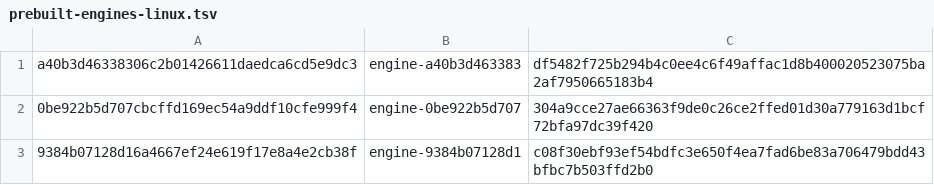
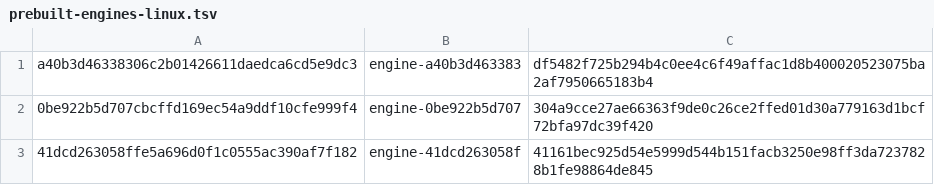
Before and after one commit to HarshitRuwali/ardia, a TSV file: packages/ardiacore/prebuilt-engines-linux.tsv, drawn as a sheet; removed rows and columns are numbered as before the commit, all else as after; the diff names each change by its address in the sheet, - before the commit and + after, or states it on an @@ line.

Commit message:
Linux engine 41dcd263058f: the login-password dialog keeps the typed password in zeroed pages
Built from 835d950b8. Its row replaces engine-9384b07128d1's, which nothing else used.

```diff
--- a/packages/ardiacore/prebuilt-engines-linux.tsv
+++ b/packages/ardiacore/prebuilt-engines-linux.tsv
-row 3: 9384b07128d16a4667ef24e619f17e8a4e2cb38f | engine-9384b07128d1 | c08f30ebf93ef54bdfc3e650f4ea7fad6be83a706479bdd43bfbc7b503ffd2b0
+row 3: 41dcd263058ffe5a696d0f1c0555ac390af7f182 | engine-41dcd263058f | 41161bec925d54e5999d544b151facb3250e98ff3da7237828b1fe98864de845
```
